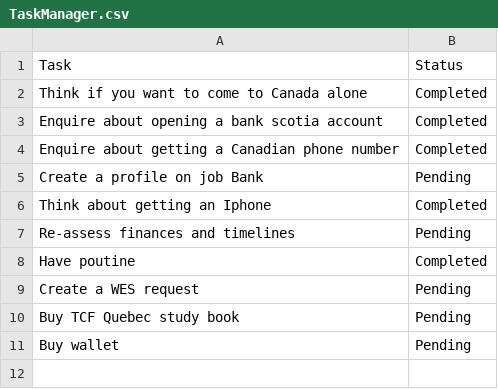
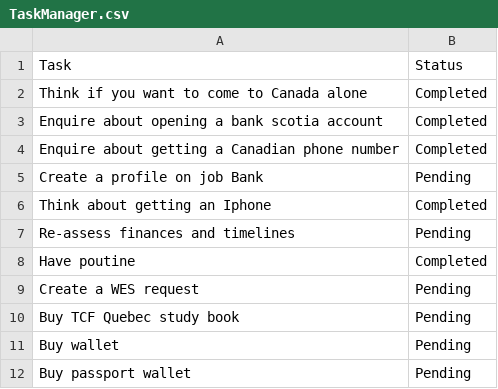
Before and after one commit to AhmadSidaoui/ahmadsidaoui.github.io, a CSV file: backend/TaskManager.csv, drawn as a sheet.

Commit message:
Update TaskManager.csv via server

```diff
--- a/backend/TaskManager.csv
+++ b/backend/TaskManager.csv
@@ -11 +11,2 @@ Buy TCF Quebec study book,Pending
 Buy wallet,Pending
+Buy passport wallet,Pending
```
